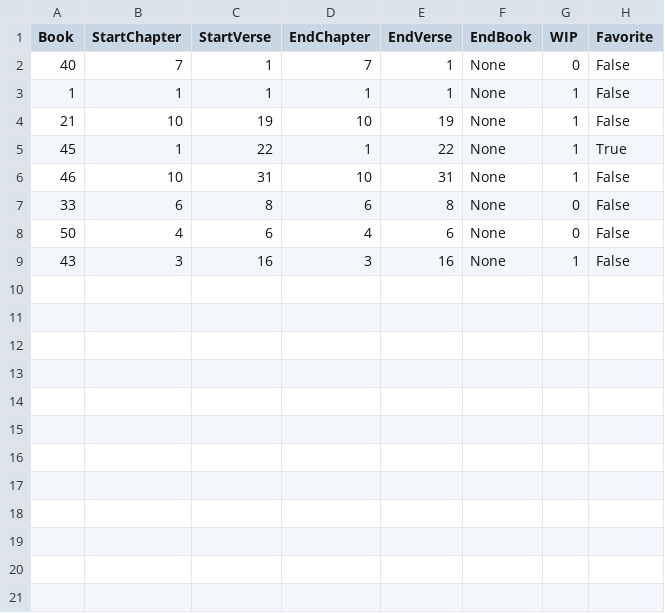
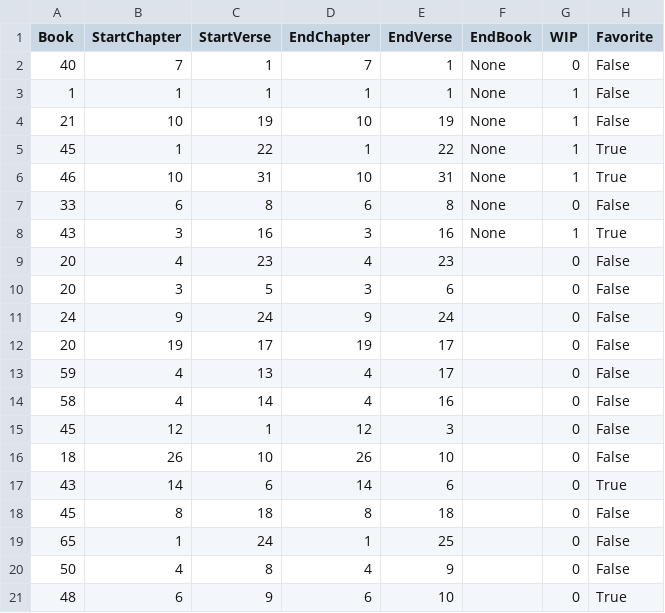
Before and after one commit to MasterZTheWise/Sword-of-the-Spirit, a CSV file: resources/verses.csv, drawn as a sheet.

Commit message:
added some great verses

```diff
--- a/resources/verses.csv
+++ b/resources/verses.csv
@@ -5,5 +5,17 @@ Book,StartChapter,StartVerse,EndChapter,EndVerse,EndBook,WIP,Favorite
 45,1,22,1,22,None,1,True
-46,10,31,10,31,None,1,False
+46,10,31,10,31,None,1,True
 33,6,8,6,8,None,0,False
-50,4,6,4,6,None,0,False
-43,3,16,3,16,None,1,False
+43,3,16,3,16,None,1,True
+20,4,23,4,23,,0,False
+20,3,5,3,6,,0,False
+24,9,24,9,24,,0,False
+20,19,17,19,17,,0,False
+59,4,13,4,17,,0,False
+58,4,14,4,16,,0,False
+45,12,1,12,3,,0,False
+18,26,10,26,10,,0,False
+43,14,6,14,6,,0,True
+45,8,18,8,18,,0,False
+65,1,24,1,25,,0,False
+50,4,8,4,9,,0,False
+48,6,9,6,10,,0,True
```
